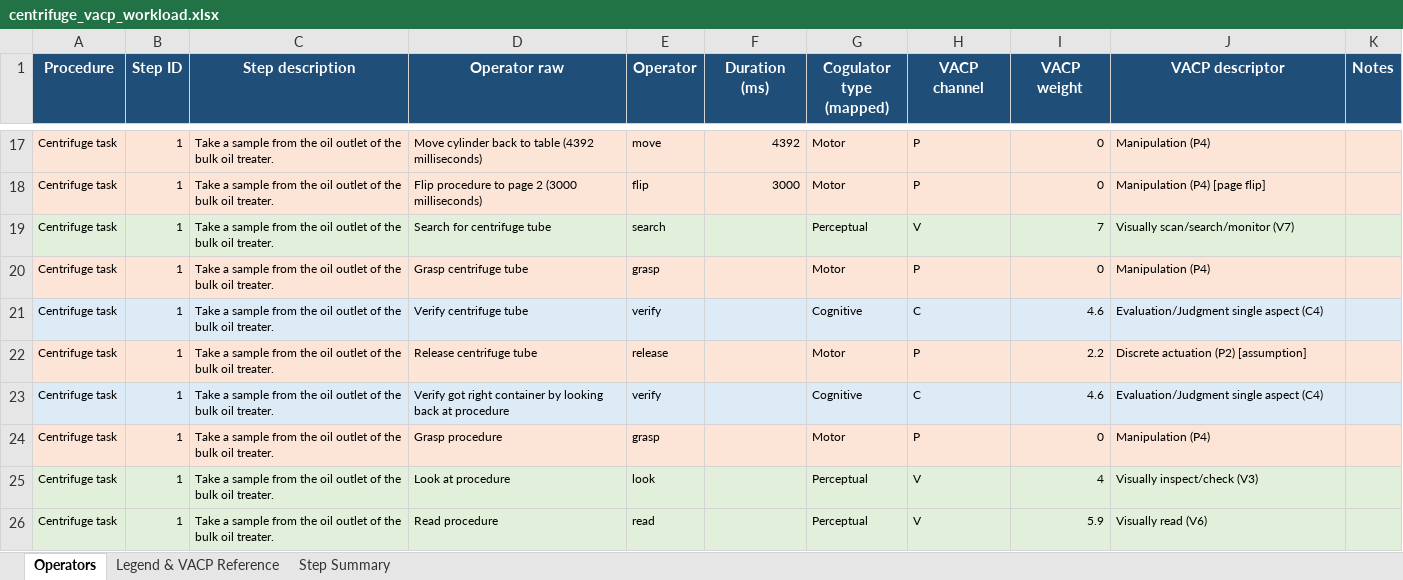
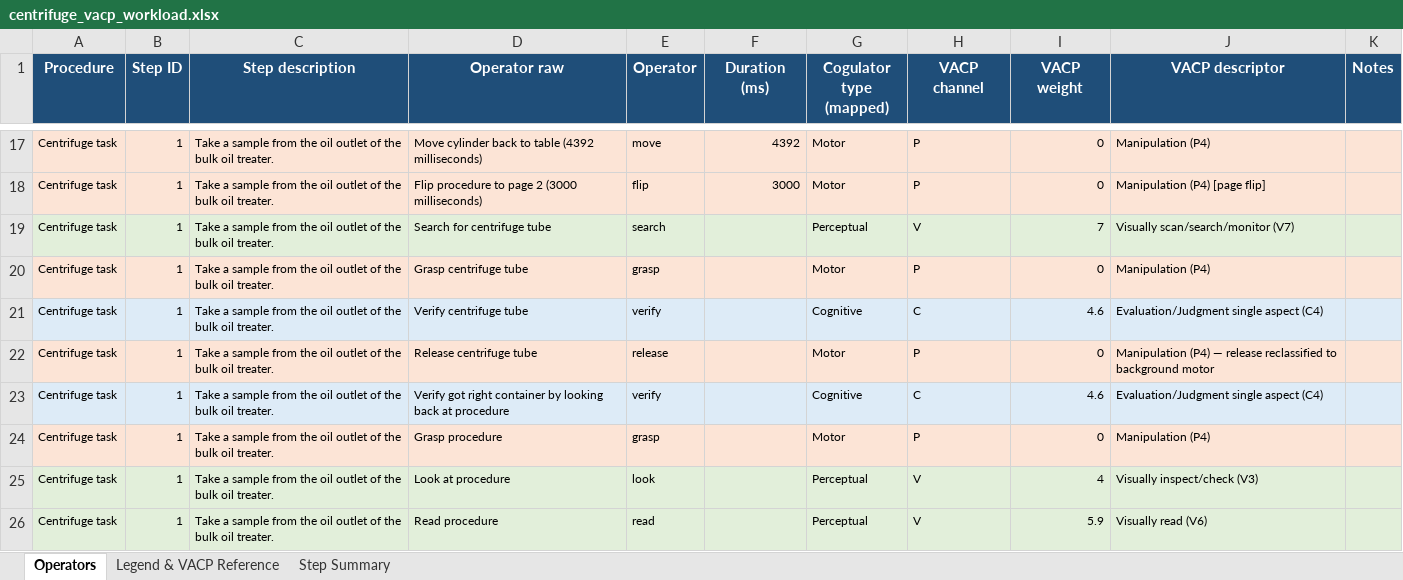
Before and after one commit to yashpatil950/RTAPS--Real-Time-Adaptive-Procedure-System, an Excel workbook: ML Algorithm/data/_processed/Y labels/centrifuge_vacp_workload.xlsx, sheet Operators, drawn as a sheet; only a part is shown, gaps mark what is left out; values as stored, in another font and other column widths than the file's, no borders; the diff covers the shown part only; the diff names each change by its address in the sheet, - before the commit and + after, or states it on an @@ line.

```diff
--- a/ML Algorithm/data/_processed/Y labels/centrifuge_vacp_workload.xlsx (sheet Operators)
+++ b/ML Algorithm/data/_processed/Y labels/centrifuge_vacp_workload.xlsx (sheet Operators)
-I22 (VACP weight): 2.2
+I22 (VACP weight): 0
-J22 (VACP descriptor): Discrete actuation (P2) [assumption]
+J22 (VACP descriptor): Manipulation (P4) — release reclassified to background motor
```
Also changed, not shown: 12 edited cells elsewhere in this sheet, sheet Step Summary, ML Algorithm/data/_processed/Y labels/column_flushing_vacp_workload.xlsx, ML Algorithm/data/_processed/Y labels/pressure_testing_vacp_workload.xlsx, 13 other files.
